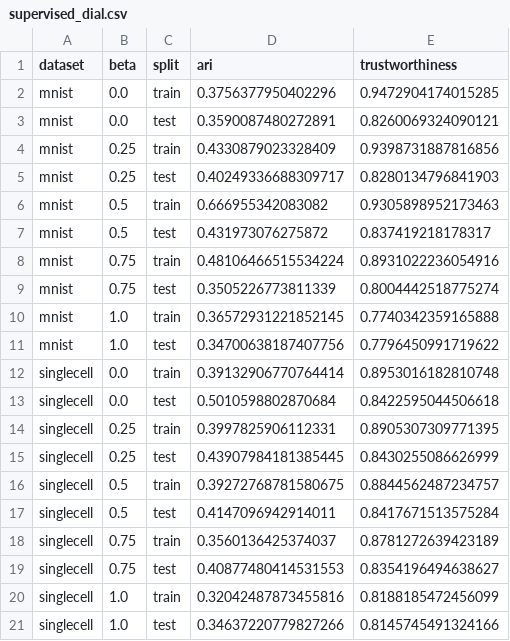
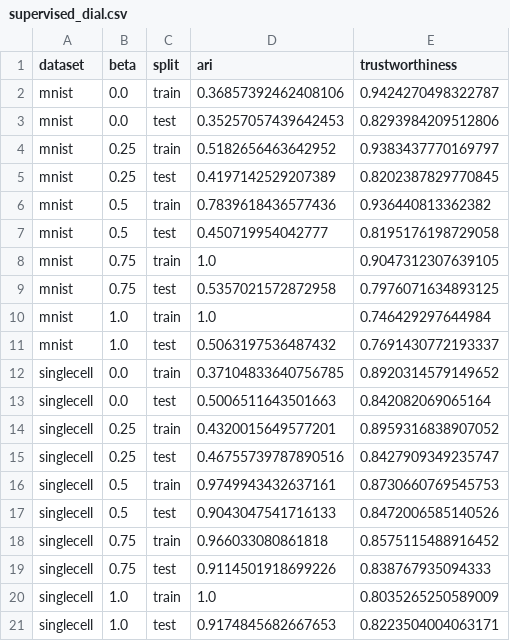
Before and after one commit to gguex/rv_dimred, a CSV file: results/05_supervised_dial/indices/supervised_dial.csv, drawn as a sheet.

```diff
--- a/results/05_supervised_dial/indices/supervised_dial.csv
+++ b/results/05_supervised_dial/indices/supervised_dial.csv
@@ -1,21 +1,21 @@
 dataset,beta,split,ari,trustworthiness
-mnist,0.0,train,0.3756377950402296,0.9472904174015285
-mnist,0.0,test,0.3590087480272891,0.8260069324090121
-mnist,0.25,train,0.4330879023328409,0.9398731887816856
-mnist,0.25,test,0.40249336688309717,0.8280134796841903
-mnist,0.5,train,0.666955342083082,0.9305898952173463
-mnist,0.5,test,0.431973076275872,0.837419218178317
-mnist,0.75,train,0.48106466515534224,0.8931022236054916
-mnist,0.75,test,0.3505226773811339,0.8004442518775274
-mnist,1.0,train,0.36572931221852145,0.7740342359165888
-mnist,1.0,test,0.34700638187407756,0.7796450991719622
-singlecell,0.0,train,0.39132906770764414,0.8953016182810748
-singlecell,0.0,test,0.5010598802870684,0.8422595044506618
-singlecell,0.25,train,0.3997825906112331,0.8905307309771395
-singlecell,0.25,test,0.43907984181385445,0.8430255086626999
-singlecell,0.5,train,0.39272768781580675,0.8844562487234757
-singlecell,0.5,test,0.4147096942914011,0.8417671513575284
-singlecell,0.75,train,0.3560136425374037,0.8781272639423189
-singlecell,0.75,test,0.40877480414531553,0.8354196494638627
-singlecell,1.0,train,0.32042487873455816,0.8188185472456099
-singlecell,1.0,test,0.34637220779827266,0.8145745491324166
+mnist,0.0,train,0.36857392462408106,0.9424270498322787
+mnist,0.0,test,0.35257057439642453,0.8293984209512806
+mnist,0.25,train,0.5182656463642952,0.9383437770169797
+mnist,0.25,test,0.4197142529207389,0.8202387829770845
+mnist,0.5,train,0.7839618436577436,0.936440813362382
+mnist,0.5,test,0.450719954042777,0.8195176198729058
+mnist,0.75,train,1.0,0.9047312307639105
+mnist,0.75,test,0.5357021572872958,0.7976071634893125
+mnist,1.0,train,1.0,0.746429297644984
+mnist,1.0,test,0.5063197536487432,0.7691430772193337
+singlecell,0.0,train,0.37104833640756785,0.8920314579149652
+singlecell,0.0,test,0.5006511643501663,0.842082069065164
+singlecell,0.25,train,0.4320015649577201,0.8959316838907052
+singlecell,0.25,test,0.46755739787890516,0.8427909349235747
+singlecell,0.5,train,0.9749943432637161,0.8730660769545753
+singlecell,0.5,test,0.9043047541716133,0.8472006585140526
+singlecell,0.75,train,0.966033080861818,0.8575115488916452
+singlecell,0.75,test,0.9114501918699226,0.838767935094333
+singlecell,1.0,train,1.0,0.8035265250589009
+singlecell,1.0,test,0.9174845682667653,0.8223504004063171
```
Also changed, not shown: results/05_supervised_dial/coordinates/run_meta.csv, 29 other files.
